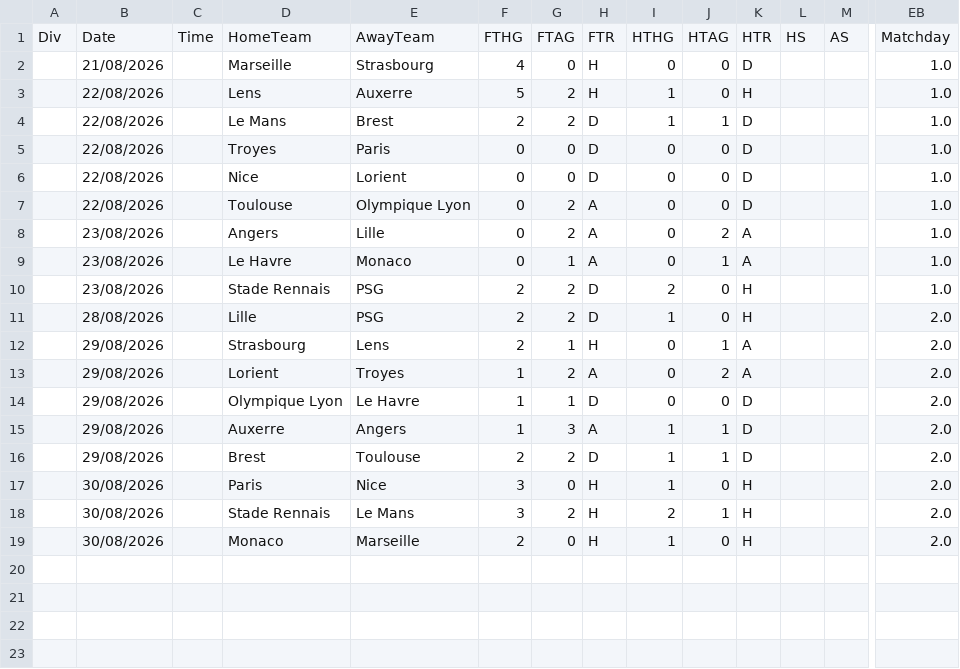
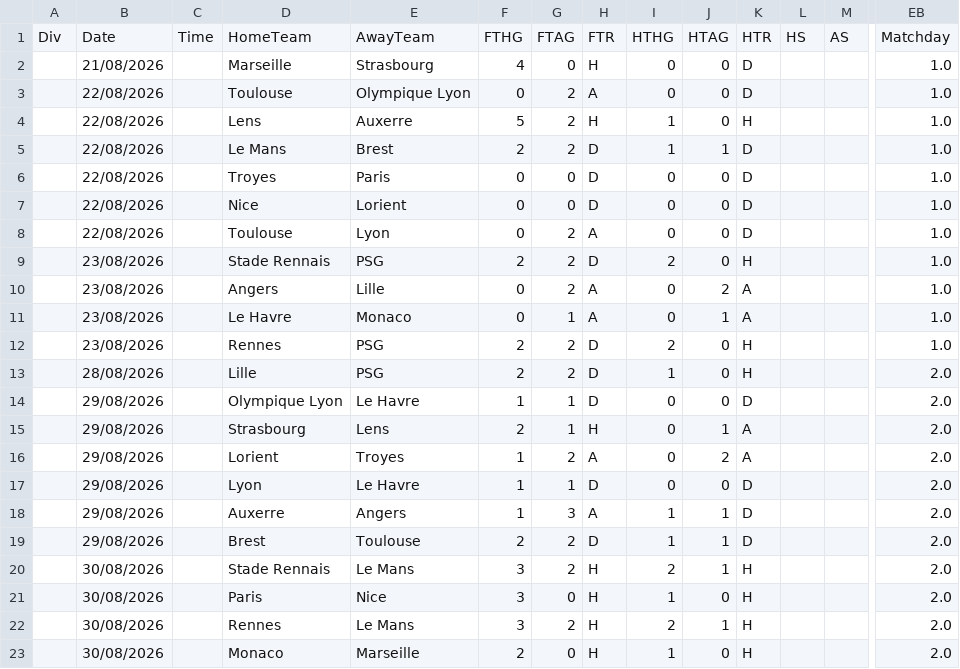
Before and after one commit to iFelice/SoccerMath2.0, a CSV file: SoccerMath/database/Ligue1_Live.csv, drawn as a sheet; only a part is shown, gaps mark what is left out; addresses are those after the commit; rows hold the shown columns only; the diff names each change by its address in the sheet, - before the commit and + after, or states it on an @@ line.

```diff
--- a/SoccerMath/database/Ligue1_Live.csv
+++ b/SoccerMath/database/Ligue1_Live.csv
+row 3:  | 22/08/2026 |  | Toulouse | Olympique Lyon | 0 | 2 | A | 0 | 0 | D |  |  | 1.0
-E8: Olympique Lyon
+E8: Lyon
+row 9:  | 23/08/2026 |  | Stade Rennais | PSG | 2 | 2 | D | 2 | 0 | H |  |  | 1.0
-D12: Stade Rennais
+D12: Rennes
+row 14:  | 29/08/2026 |  | Olympique Lyon | Le Havre | 1 | 1 | D | 0 | 0 | D |  |  | 2.0
-D17: Olympique Lyon
+D17: Lyon
+row 20:  | 30/08/2026 |  | Stade Rennais | Le Mans | 3 | 2 | H | 2 | 1 | H |  |  | 2.0
-D22: Stade Rennais
+D22: Rennes
```
Also changed, not shown: SoccerMath/database/LaLiga_Live.csv, 2 other files.
